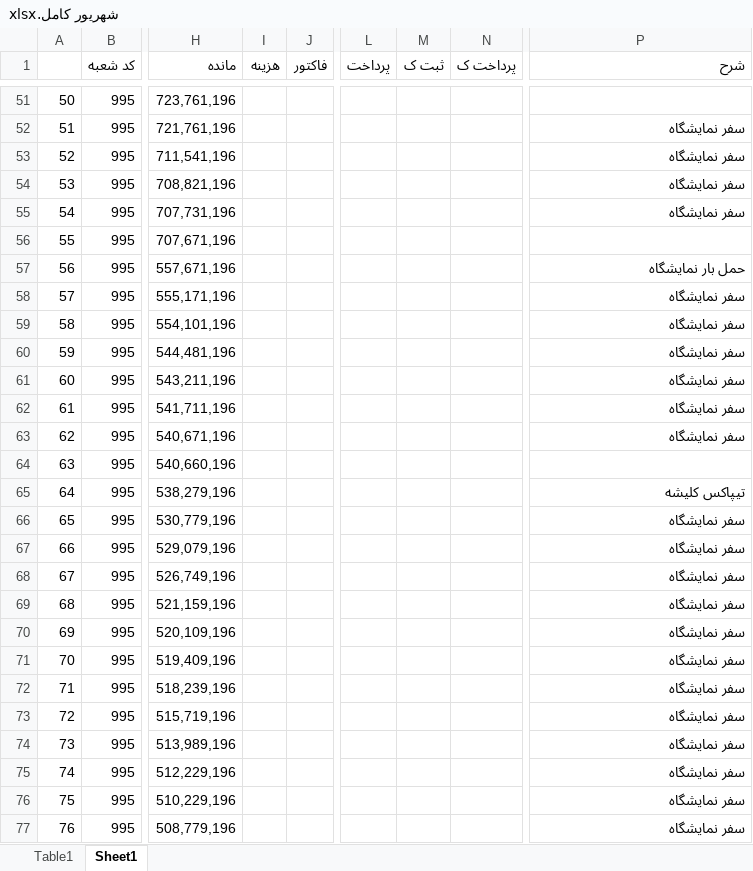
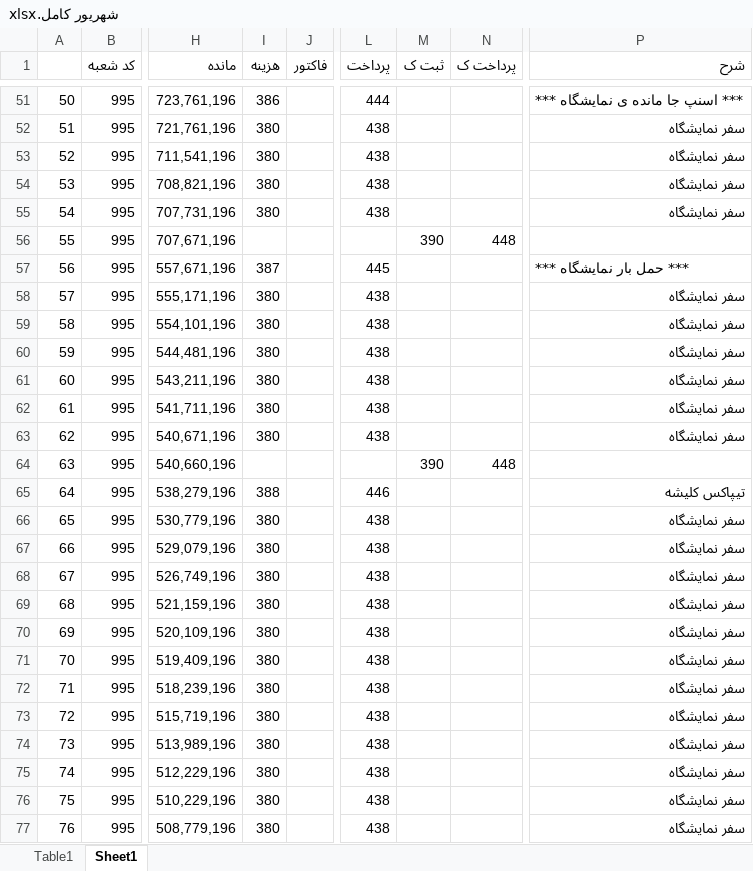
Before and after one commit to hadiziye/hesabdari-boxino, an Excel workbook: حسابداری/بانک ها/رسالت ابوالفضل/1405/شهریور کامل.xlsx, sheet Sheet1, drawn as a sheet; only a part is shown, gaps mark what is left out; values as stored, in another font and other column widths than the file's, no cell formats; the diff covers the shown part only; the diff names each change by its address in the sheet, - before the commit and + after, or states it on an @@ line.

```diff
--- a/حسابداری/بانک ها/رسالت ابوالفضل/1405/شهریور کامل.xlsx (sheet Sheet1)
+++ b/حسابداری/بانک ها/رسالت ابوالفضل/1405/شهریور کامل.xlsx (sheet Sheet1)
-I51 (هزینه): (empty)
+I51 (هزینه): 386
-L51 (پرداخت): (empty)
+L51 (پرداخت): 444
-P51 (شرح): (empty)
+P51 (شرح): *** اسنپ جا مانده ی نمایشگاه ***
-I52:I55 (هزینه): (empty)
+I52:I55 (هزینه): 380
-L52:L55 (پرداخت): (empty)
+L52:L55 (پرداخت): 438
-M56 (ثبت ک): (empty)
+M56 (ثبت ک): 390
-N56 (پرداخت ک): (empty)
+N56 (پرداخت ک): 448
-I57 (هزینه): (empty)
+I57 (هزینه): 387
-L57 (پرداخت): (empty)
+L57 (پرداخت): 445
-P57 (شرح): حمل بار نمایشگاه
+P57 (شرح): *** حمل بار نمایشگاه ***
-I58:I63 (هزینه): (empty)
+I58:I63 (هزینه): 380
-L58:L63 (پرداخت): (empty)
+L58:L63 (پرداخت): 438
-M64 (ثبت ک): (empty)
+M64 (ثبت ک): 390
-N64 (پرداخت ک): (empty)
+N64 (پرداخت ک): 448
-I65 (هزینه): (empty)
+I65 (هزینه): 388
-L65 (پرداخت): (empty)
+L65 (پرداخت): 446
-I66:I77 (هزینه): (empty)
+I66:I77 (هزینه): 380
-L66:L77 (پرداخت): (empty)
+L66:L77 (پرداخت): 438
```
Also changed, not shown: 66 edited cells elsewhere in this sheet, cell formats, حسابداری/بانک ها/رسالت ابوالفضل/1405/14050331 - 14050431.xlsx, 4 other files.
